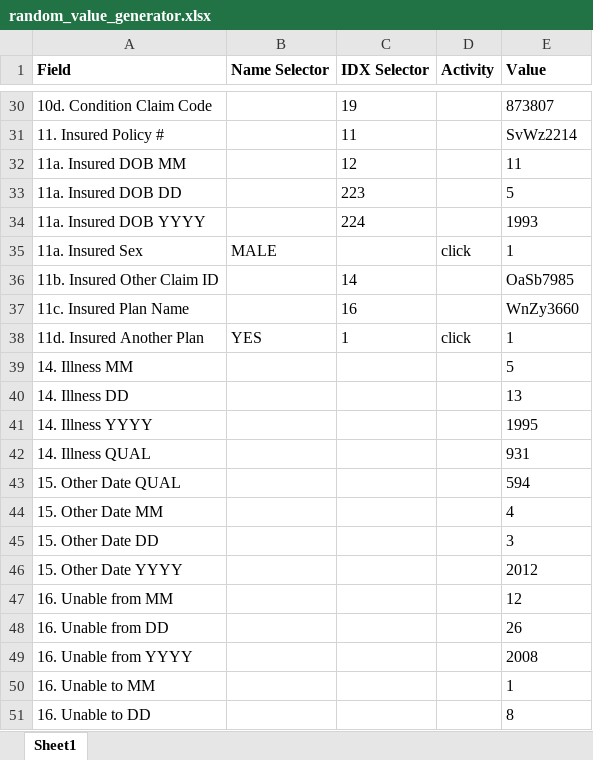
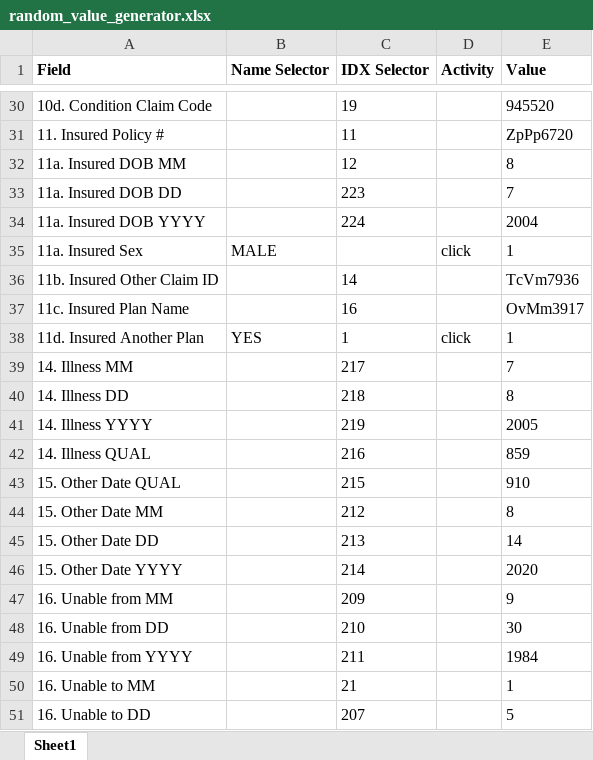
Before and after one commit to senthil-uipath/RandomFill_CMS1500, an Excel workbook: random_value_generator.xlsx, sheet Sheet1, drawn as a sheet; only a part is shown, gaps mark what is left out; values as stored, in another font and other column widths than the file's, no borders; the diff covers the shown part only; the diff names each change by its address in the sheet, - before the commit and + after, or states it on an @@ line.

Commit message:
adding last half of recorded selectors to excel inputs

```diff
--- a/random_value_generator.xlsx (sheet Sheet1)
+++ b/random_value_generator.xlsx (sheet Sheet1)
-E30 (Value): 873807
+E30 (Value): 945520
-E31 (Value): SvWz2214
+E31 (Value): ZpPp6720
-E32 (Value): 11
+E32 (Value): 8
-E33 (Value): 5
+E33 (Value): 7
-E34 (Value): 1993
+E34 (Value): 2004
-E36 (Value): OaSb7985
+E36 (Value): TcVm7936
-E37 (Value): WnZy3660
+E37 (Value): OvMm3917
-C39 (IDX Selector): (empty)
+C39 (IDX Selector): 217
-E39 (Value): 5
+E39 (Value): 7
-C40 (IDX Selector): (empty)
+C40 (IDX Selector): 218
-E40 (Value): 13
+E40 (Value): 8
-C41 (IDX Selector): (empty)
+C41 (IDX Selector): 219
-E41 (Value): 1995
+E41 (Value): 2005
-C42 (IDX Selector): (empty)
+C42 (IDX Selector): 216
-E42 (Value): 931
+E42 (Value): 859
-C43 (IDX Selector): (empty)
+C43 (IDX Selector): 215
-E43 (Value): 594
+E43 (Value): 910
-C44 (IDX Selector): (empty)
+C44 (IDX Selector): 212
-E44 (Value): 4
+E44 (Value): 8
-C45 (IDX Selector): (empty)
+C45 (IDX Selector): 213
-E45 (Value): 3
+E45 (Value): 14
-C46 (IDX Selector): (empty)
+C46 (IDX Selector): 214
-E46 (Value): 2012
+E46 (Value): 2020
-C47 (IDX Selector): (empty)
+C47 (IDX Selector): 209
-E47 (Value): 12
+E47 (Value): 9
-C48 (IDX Selector): (empty)
+C48 (IDX Selector): 210
-E48 (Value): 26
+E48 (Value): 30
-C49 (IDX Selector): (empty)
+C49 (IDX Selector): 211
-E49 (Value): 2008
+E49 (Value): 1984
-C50 (IDX Selector): (empty)
+C50 (IDX Selector): 21
-C51 (IDX Selector): (empty)
+C51 (IDX Selector): 207
-E51 (Value): 8
+E51 (Value): 5
```
Also changed, not shown: 13 added rows and 76 edited cells elsewhere in this sheet, 44 other files.
